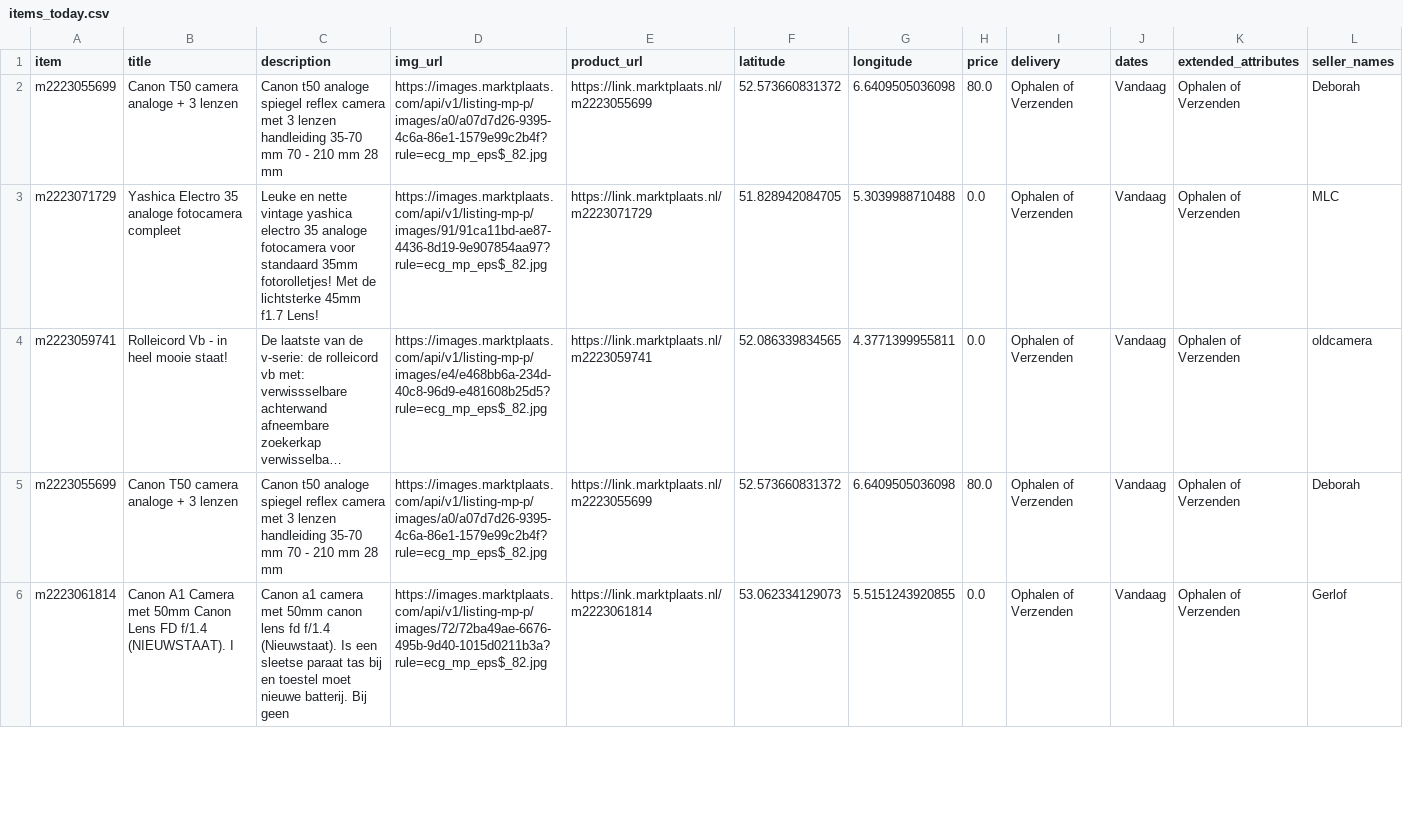
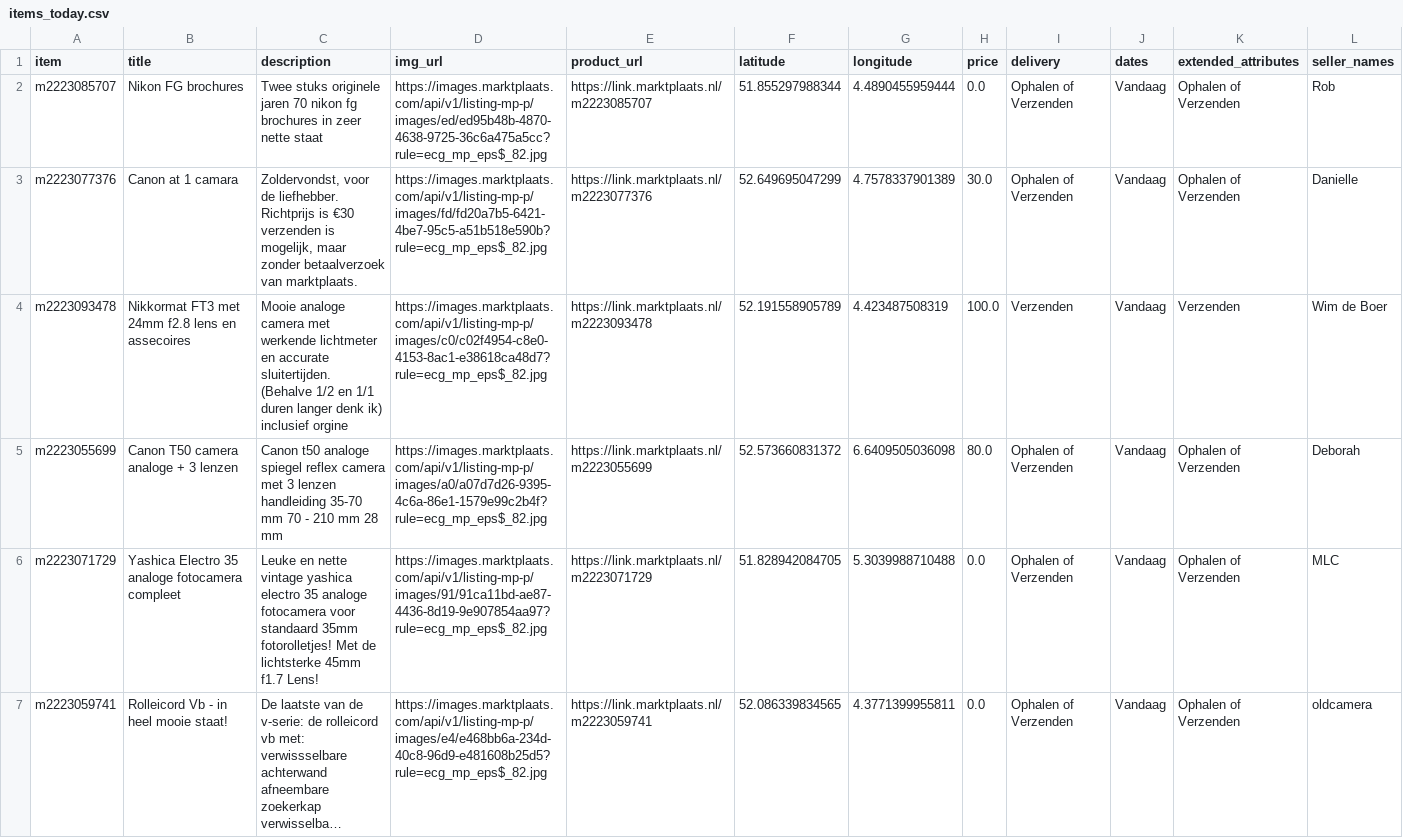
Before and after one commit to mcnakhaee/mp_notification, a CSV file: items_today.csv, drawn as a sheet; only a part is shown; the shorter side is filled out with more unchanged rows; long unchanged cells end in ….

```diff
--- a/items_today.csv
+++ b/items_today.csv
@@ -1,2 +1,5 @@
 item,title,description,img_url,product_url,latitude,longitude,price,delivery,dates,extended_attributes,seller_names
+m2223085707,Nikon FG brochures,Twee stuks originele jaren 70 nikon fg brochures in zeer nette staat,https://images.marktplaats.com/api/v1/listing-mp-p/images/ed/ed95b48b-4870-4638-9725-36c6a475a5cc?rule=ecg_mp_eps$_82.jpg,https://link.marktplaats.nl/m2223085707,51.855297988344,4.4890455959444,0.0,Ophalen of Verzenden,Vandaag,Ophalen of Verzenden,Rob
+m2223077376,Canon at 1 camara,"Zoldervondst, voor de liefhebber. Richtprijs is €30 verzenden is mogelijk, maar zonder betaalverzoek van marktplaats.",https://images.marktplaats.com/api/v1/listing-mp-p/images/fd/fd20a7b5-6421-4be7-95c5-a51b518e590b?rule=ecg_mp_eps$_82.jpg,https://link.marktplaats.nl/m2223077376,52.649695047299,4.7578337901389,30.0,Ophalen of Verzenden,Vandaag,Ophalen of Verzenden,Danielle
+m2223093478,Nikkormat FT3 met 24mm f2.8 lens en assecoires,Mooie analoge camera met werkende lichtmeter en accurate sluitertijden. (Behalve 1/2 en 1/1 duren langer denk ik) inclusief orgine,https://images.marktplaats.com/api/v1/listing-mp-p/images/c0/c02f4954-c8e0-4153-8ac1-e38618ca48d7?rule=ecg_mp_eps$_82.jpg,https://link.marktplaats.nl/m2223093478,52.191558905789,4.423487508319,100.0,Verzenden,Vandaag,Verzenden,Wim de Boer
 m2223055699,Canon T50 camera analoge + 3 lenzen,Canon t50 analoge spiegel reflex camera met 3 lenzen handleiding 35-70 mm 70 - 210 mm 28 mm,https://images.marktplaats.com/api/v1/listing-mp-p/images/a0/a07d7d26-9395-4c6a-86e1-1579e99c2b4f?rule=ecg_mp_eps$_82.jpg,https://link.marktplaats.nl/m2223055699,52.573660831372,6.6409505036098,80.0,Ophalen of Verzenden,Vandaag,Ophalen of Verzenden,Deborah
```
